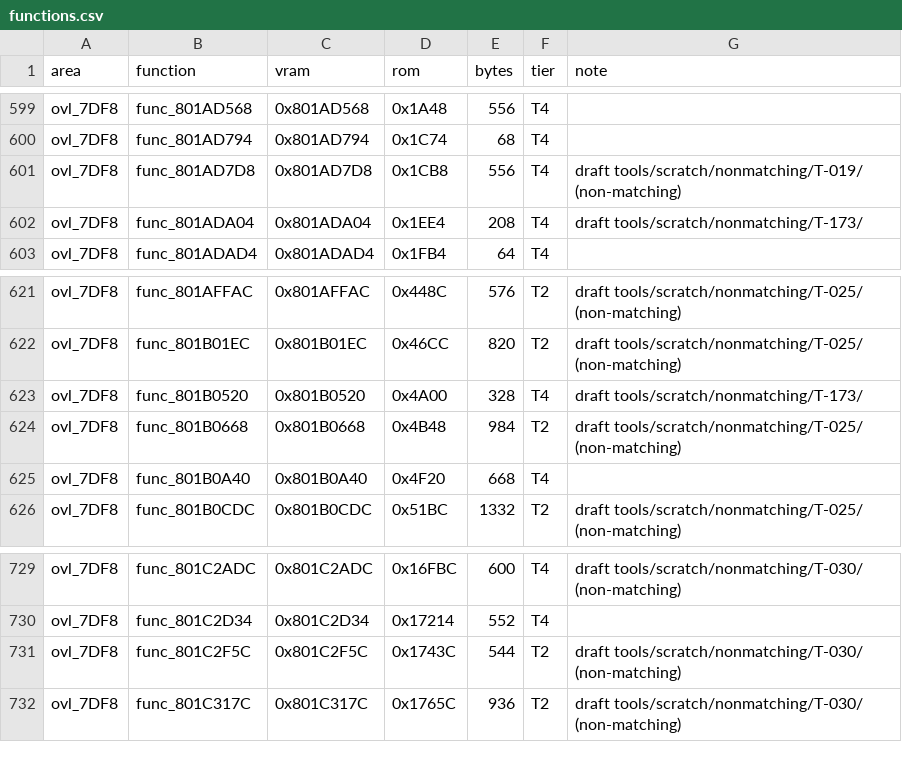
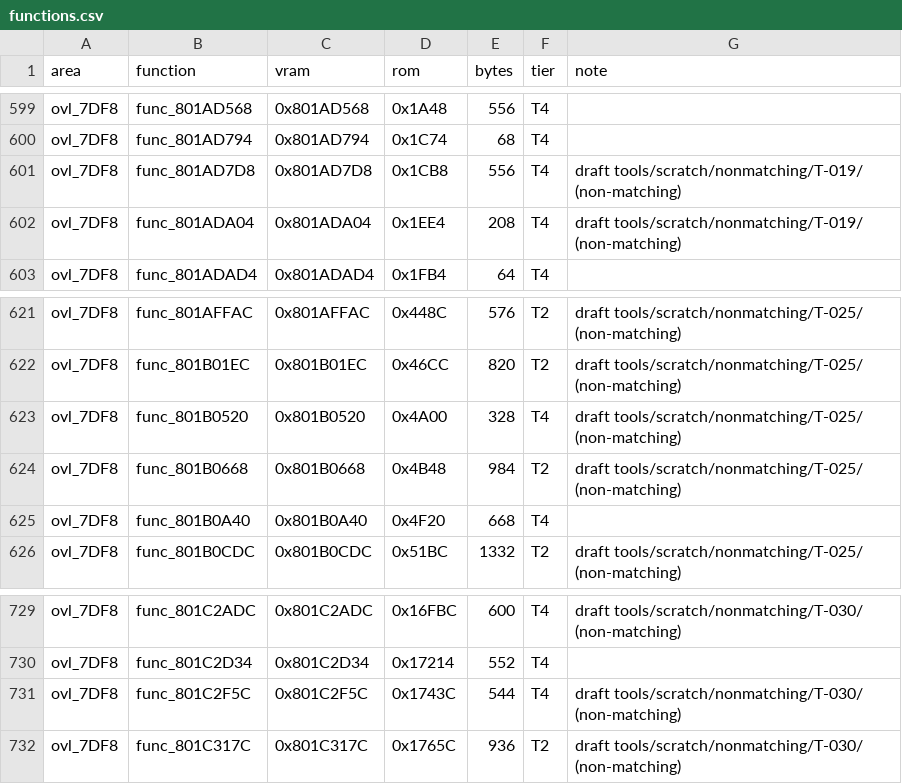
Before and after one commit to RodrigoTR04/killer-instinct-gold-n64, a CSV file: docs/functions.csv, drawn as a sheet; only a part is shown, gaps mark what is left out.

```diff
--- a/docs/functions.csv
+++ b/docs/functions.csv
@@ -601,3 +601,3 @@ ovl_7DF8,func_801AD794,0x801AD794,0x1C74,68,T4,
 ovl_7DF8,func_801AD7D8,0x801AD7D8,0x1CB8,556,T4,draft tools/scratch/nonmatching/T-019/ (non-matching)
-ovl_7DF8,func_801ADA04,0x801ADA04,0x1EE4,208,T4,draft tools/scratch/nonmatching/T-173/
+ovl_7DF8,func_801ADA04,0x801ADA04,0x1EE4,208,T4,draft tools/scratch/nonmatching/T-019/ (non-matching)
 ovl_7DF8,func_801ADAD4,0x801ADAD4,0x1FB4,64,T4,
@@ -622,3 +622,3 @@ ovl_7DF8,func_801AFFAC,0x801AFFAC,0x448C,576,T2,draft tools/scratch/nonmatching/
 ovl_7DF8,func_801B01EC,0x801B01EC,0x46CC,820,T2,draft tools/scratch/nonmatching/T-025/ (non-matching)
-ovl_7DF8,func_801B0520,0x801B0520,0x4A00,328,T4,draft tools/scratch/nonmatching/T-173/
+ovl_7DF8,func_801B0520,0x801B0520,0x4A00,328,T4,draft tools/scratch/nonmatching/T-025/ (non-matching)
 ovl_7DF8,func_801B0668,0x801B0668,0x4B48,984,T2,draft tools/scratch/nonmatching/T-025/ (non-matching)
@@ -730,3 +730,3 @@ ovl_7DF8,func_801C2ADC,0x801C2ADC,0x16FBC,600,T4,draft tools/scratch/nonmatching
 ovl_7DF8,func_801C2D34,0x801C2D34,0x17214,552,T4,
-ovl_7DF8,func_801C2F5C,0x801C2F5C,0x1743C,544,T2,draft tools/scratch/nonmatching/T-030/ (non-matching)
+ovl_7DF8,func_801C2F5C,0x801C2F5C,0x1743C,544,T4,draft tools/scratch/nonmatching/T-030/ (non-matching)
 ovl_7DF8,func_801C317C,0x801C317C,0x1765C,936,T2,draft tools/scratch/nonmatching/T-030/ (non-matching)
```
Also changed, not shown: docs/t2_drafts.csv, 11 other files.
